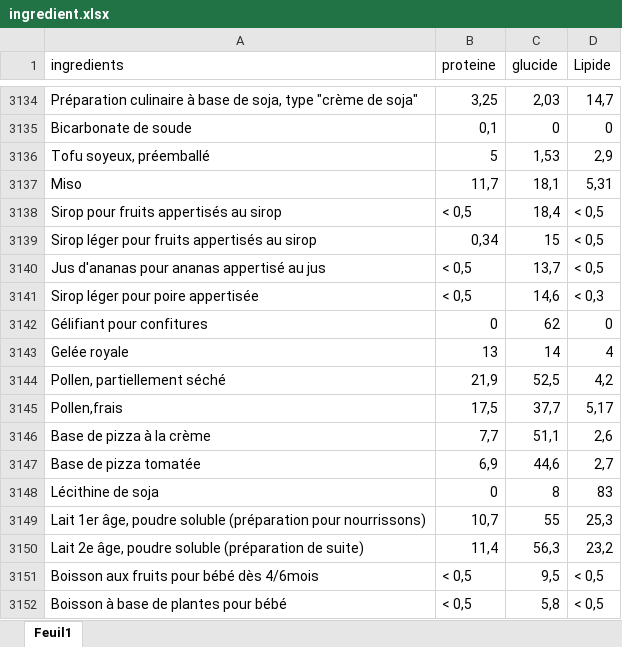
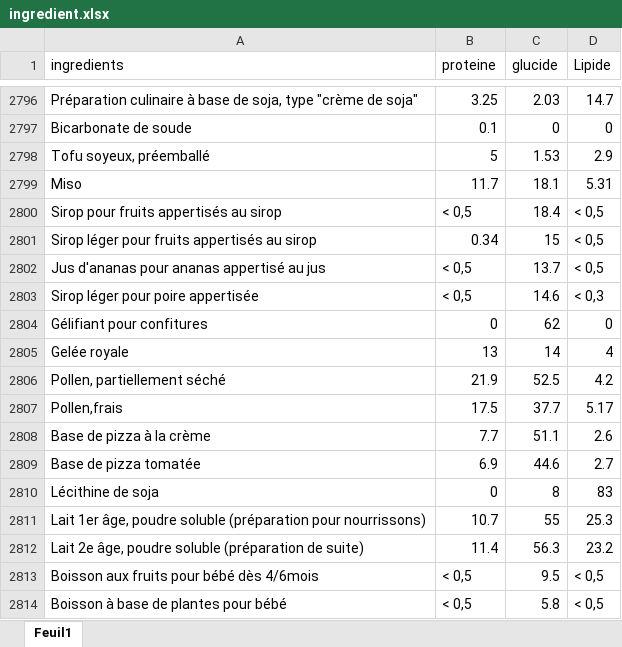
Before and after one commit to Gauthierboddaert/backendCook, an Excel workbook: public/uploads/ingredient.xlsx, sheet Feuil1, drawn as a sheet; only a part is shown, gaps mark what is left out; values as stored, in another font and other column widths than the file's, no cell formats; addresses are those after the commit; the diff covers the shown part only; the diff names each change by its address in the sheet, - before the commit and + after, or states it on an @@ line.

```diff
--- a/public/uploads/ingredient.xlsx (sheet Feuil1)
+++ b/public/uploads/ingredient.xlsx (sheet Feuil1)
-B2796 (proteine): 3,25
+B2796 (proteine): 3.25
-C2796 (glucide): 2,03
+C2796 (glucide): 2.03
-D2796 (Lipide): 14,7
+D2796 (Lipide): 14.7
-B2797 (proteine): 0,1
+B2797 (proteine): 0.1
-C2798 (glucide): 1,53
+C2798 (glucide): 1.53
-D2798 (Lipide): 2,9
+D2798 (Lipide): 2.9
-B2799 (proteine): 11,7
+B2799 (proteine): 11.7
-C2799 (glucide): 18,1
+C2799 (glucide): 18.1
-D2799 (Lipide): 5,31
+D2799 (Lipide): 5.31
-C2800 (glucide): 18,4
+C2800 (glucide): 18.4
-B2801 (proteine): 0,34
+B2801 (proteine): 0.34
-C2802 (glucide): 13,7
+C2802 (glucide): 13.7
-C2803 (glucide): 14,6
+C2803 (glucide): 14.6
-B2806 (proteine): 21,9
+B2806 (proteine): 21.9
-C2806 (glucide): 52,5
+C2806 (glucide): 52.5
-D2806 (Lipide): 4,2
+D2806 (Lipide): 4.2
-B2807 (proteine): 17,5
+B2807 (proteine): 17.5
-C2807 (glucide): 37,7
+C2807 (glucide): 37.7
-D2807 (Lipide): 5,17
+D2807 (Lipide): 5.17
-B2808 (proteine): 7,7
+B2808 (proteine): 7.7
-C2808 (glucide): 51,1
+C2808 (glucide): 51.1
-D2808 (Lipide): 2,6
+D2808 (Lipide): 2.6
-B2809 (proteine): 6,9
+B2809 (proteine): 6.9
-C2809 (glucide): 44,6
+C2809 (glucide): 44.6
-D2809 (Lipide): 2,7
+D2809 (Lipide): 2.7
-B2811 (proteine): 10,7
+B2811 (proteine): 10.7
-D2811 (Lipide): 25,3
+D2811 (Lipide): 25.3
-B2812 (proteine): 11,4
+B2812 (proteine): 11.4
-C2812 (glucide): 56,3
+C2812 (glucide): 56.3
-D2812 (Lipide): 23,2
+D2812 (Lipide): 23.2
-C2813 (glucide): 9,5
+C2813 (glucide): 9.5
-C2814 (glucide): 5,8
+C2814 (glucide): 5.8
```
Also changed, not shown: 338 removed rows and 125 edited cells elsewhere in this sheet, cell formats.
